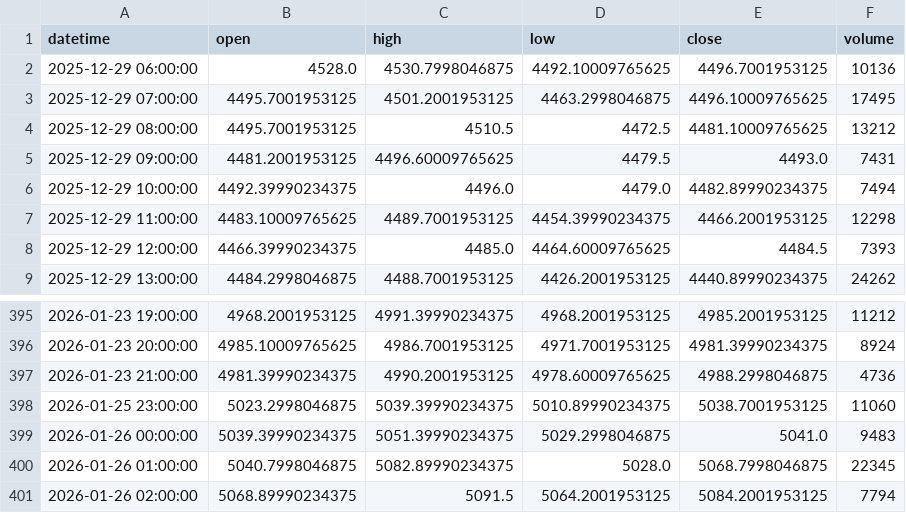
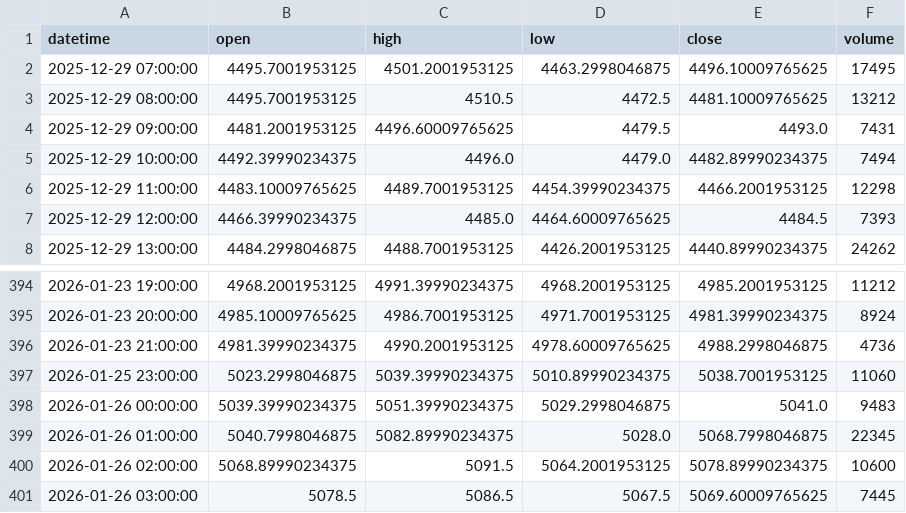
Before and after one commit to wazthewiz16-crypto/WizardWave_Deploy, a CSV file: market_data_cache/GCF_1h.csv, drawn as a sheet; only a part is shown, gaps mark what is left out.

```diff
--- a/market_data_cache/GCF_1h.csv
+++ b/market_data_cache/GCF_1h.csv
@@ -1,3 +1,2 @@
 datetime,open,high,low,close,volume
-2025-12-29 06:00:00,4528.0,4530.7998046875,4492.10009765625,4496.7001953125,10136
 2025-12-29 07:00:00,4495.7001953125,4501.2001953125,4463.2998046875,4496.10009765625,17495
@@ -400,2 +399,3 @@ datetime,open,high,low,close,volume
 2026-01-26 01:00:00,5040.7998046875,5082.89990234375,5028.0,5068.7998046875,22345
-2026-01-26 02:00:00,5068.89990234375,5091.5,5064.2001953125,5084.2001953125,7794
+2026-01-26 02:00:00,5068.89990234375,5091.5,5064.2001953125,5078.89990234375,10600
+2026-01-26 03:00:00,5078.5,5086.5,5067.5,5069.60009765625,7445
```
Also changed, not shown: market_data_cache/ADA_USDT_4d.csv, market_data_cache/LINK_USDT_4d.csv, 20 other files.
